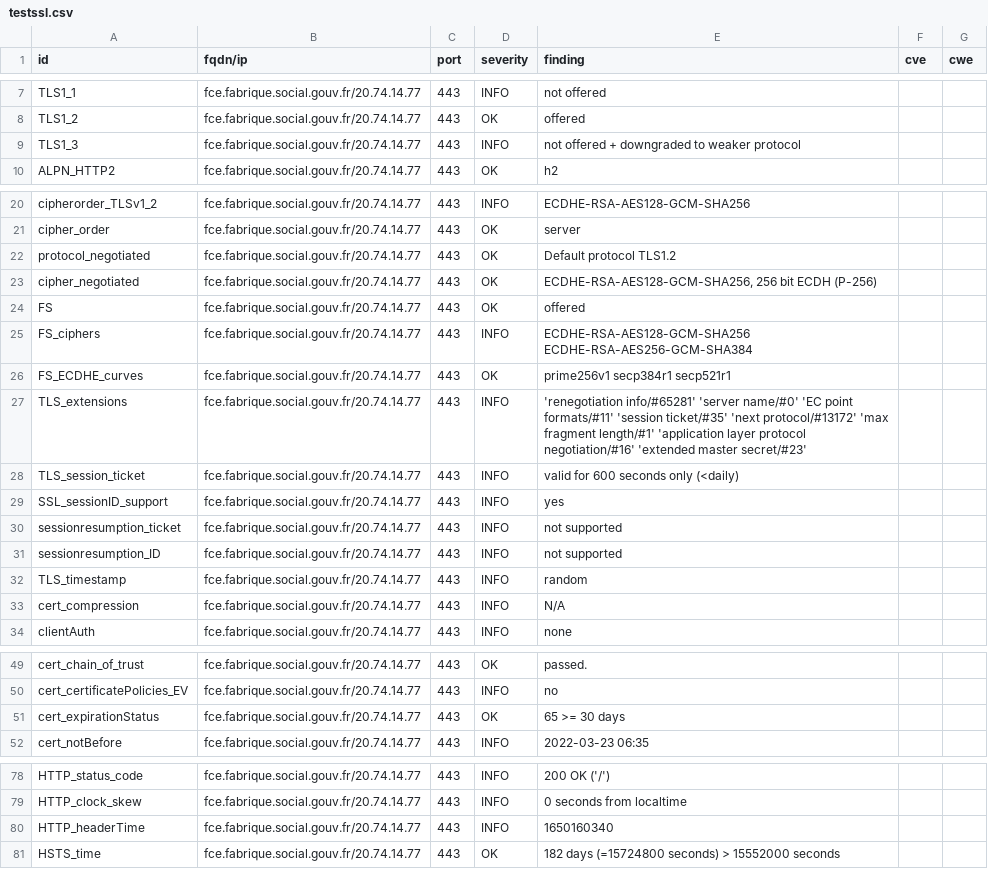
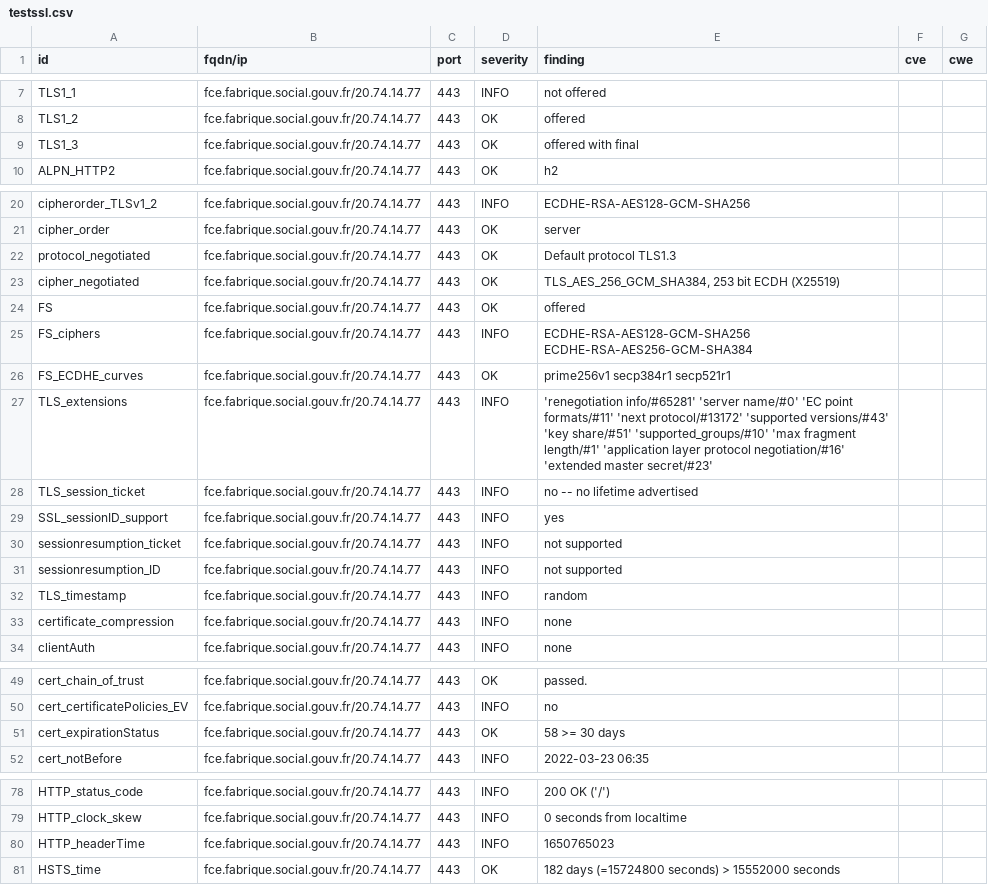
Before and after one commit to ClementNumericite/dashlord-fabrique, a CSV file: results/aHR0cHM6Ly9mY2UuZmFicmlxdWUuc29jaWFsLmdvdXYuZnI=/testssl.csv, drawn as a sheet; only a part is shown, gaps mark what is left out; the diff covers the shown part only.

```diff
--- a/results/aHR0cHM6Ly9mY2UuZmFicmlxdWUuc29jaWFsLmdvdXYuZnI=/testssl.csv
+++ b/results/aHR0cHM6Ly9mY2UuZmFicmlxdWUuc29jaWFsLmdvdXYuZnI=/testssl.csv
@@ -8,3 +8,3 @@
 "TLS1_2","fce.fabrique.social.gouv.fr/20.74.14.77","443","OK","offered","",""
-"TLS1_3","fce.fabrique.social.gouv.fr/20.74.14.77","443","INFO","not offered + downgraded to weaker protocol","",""
+"TLS1_3","fce.fabrique.social.gouv.fr/20.74.14.77","443","OK","offered with final","",""
 "ALPN_HTTP2","fce.fabrique.social.gouv.fr/20.74.14.77","443","OK","h2","",""
@@ -21,4 +21,4 @@
 "cipher_order","fce.fabrique.social.gouv.fr/20.74.14.77","443","OK","server","",""
-"protocol_negotiated","fce.fabrique.social.gouv.fr/20.74.14.77","443","OK","Default protocol TLS1.2","",""
-"cipher_negotiated","fce.fabrique.social.gouv.fr/20.74.14.77","443","OK","ECDHE-RSA-AES128-GCM-SHA256, 256 bit ECDH (P-256)","",""
+"protocol_negotiated","fce.fabrique.social.gouv.fr/20.74.14.77","443","OK","Default protocol TLS1.3","",""
+"cipher_negotiated","fce.fabrique.social.gouv.fr/20.74.14.77","443","OK","TLS_AES_256_GCM_SHA384, 253 bit ECDH (X25519)","",""
 "FS","fce.fabrique.social.gouv.fr/20.74.14.77","443","OK","offered","",""
@@ -26,4 +26,4 @@
 "FS_ECDHE_curves","fce.fabrique.social.gouv.fr/20.74.14.77","443","OK","prime256v1 secp384r1 secp521r1","",""
-"TLS_extensions","fce.fabrique.social.gouv.fr/20.74.14.77","443","INFO","'renegotiation info/#65281' 'server name/#0' 'EC point formats/#11' 'session ticket/#35' 'next protocol/#13172' 'max fragment length/#1' 'application layer protocol negotiation/#16' 'extended master secret/#23'","",""
-"TLS_session_ticket","fce.fabrique.social.gouv.fr/20.74.14.77","443","INFO","valid for 600 seconds only (<daily)","",""
+"TLS_extensions","fce.fabrique.social.gouv.fr/20.74.14.77","443","INFO","'renegotiation info/#65281' 'server name/#0' 'EC point formats/#11' 'next protocol/#13172' 'supported versions/#43' 'key share/#51' 'supported_groups/#10' 'max fragment length/#1' 'application layer protocol negotiation/#16' 'extended master secret/#23'","",""
+"TLS_session_ticket","fce.fabrique.social.gouv.fr/20.74.14.77","443","INFO","no -- no lifetime advertised","",""
 "SSL_sessionID_support","fce.fabrique.social.gouv.fr/20.74.14.77","443","INFO","yes","",""
@@ -32,3 +32,3 @@
 "TLS_timestamp","fce.fabrique.social.gouv.fr/20.74.14.77","443","INFO","random","",""
-"cert_compression","fce.fabrique.social.gouv.fr/20.74.14.77","443","INFO","N/A","",""
+"certificate_compression","fce.fabrique.social.gouv.fr/20.74.14.77","443","INFO","none","",""
 "clientAuth","fce.fabrique.social.gouv.fr/20.74.14.77","443","INFO","none","",""
@@ -50,3 +50,3 @@
 "cert_certificatePolicies_EV","fce.fabrique.social.gouv.fr/20.74.14.77","443","INFO","no","",""
-"cert_expirationStatus","fce.fabrique.social.gouv.fr/20.74.14.77","443","OK","65 >= 30 days","",""
+"cert_expirationStatus","fce.fabrique.social.gouv.fr/20.74.14.77","443","OK","58 >= 30 days","",""
 "cert_notBefore","fce.fabrique.social.gouv.fr/20.74.14.77","443","INFO","2022-03-23 06:35","",""
@@ -79,3 +79,3 @@
 "HTTP_clock_skew","fce.fabrique.social.gouv.fr/20.74.14.77","443","INFO","0 seconds from localtime","",""
-"HTTP_headerTime","fce.fabrique.social.gouv.fr/20.74.14.77","443","INFO","1650160340","",""
+"HTTP_headerTime","fce.fabrique.social.gouv.fr/20.74.14.77","443","INFO","1650765023","",""
 "HSTS_time","fce.fabrique.social.gouv.fr/20.74.14.77","443","OK","182 days (=15724800 seconds) > 15552000 seconds","",""
```
Also changed, not shown: 14 edited cells elsewhere in this file, 10 other files.
